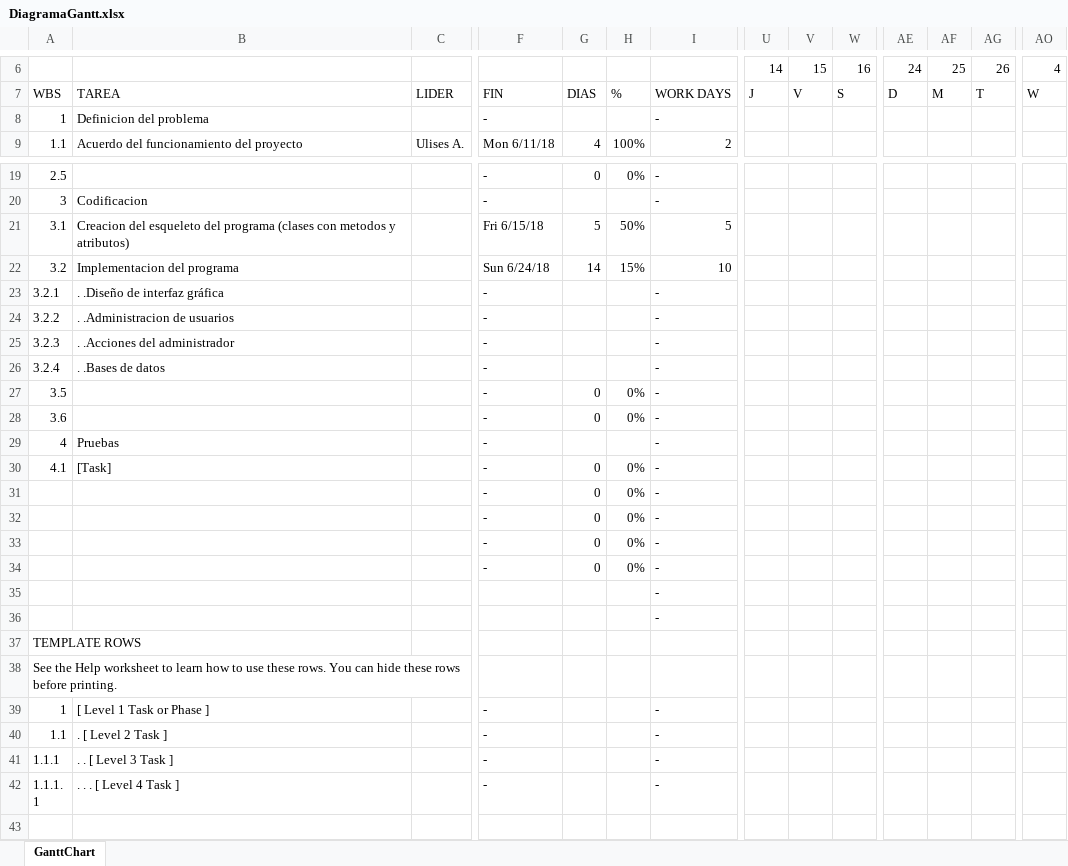
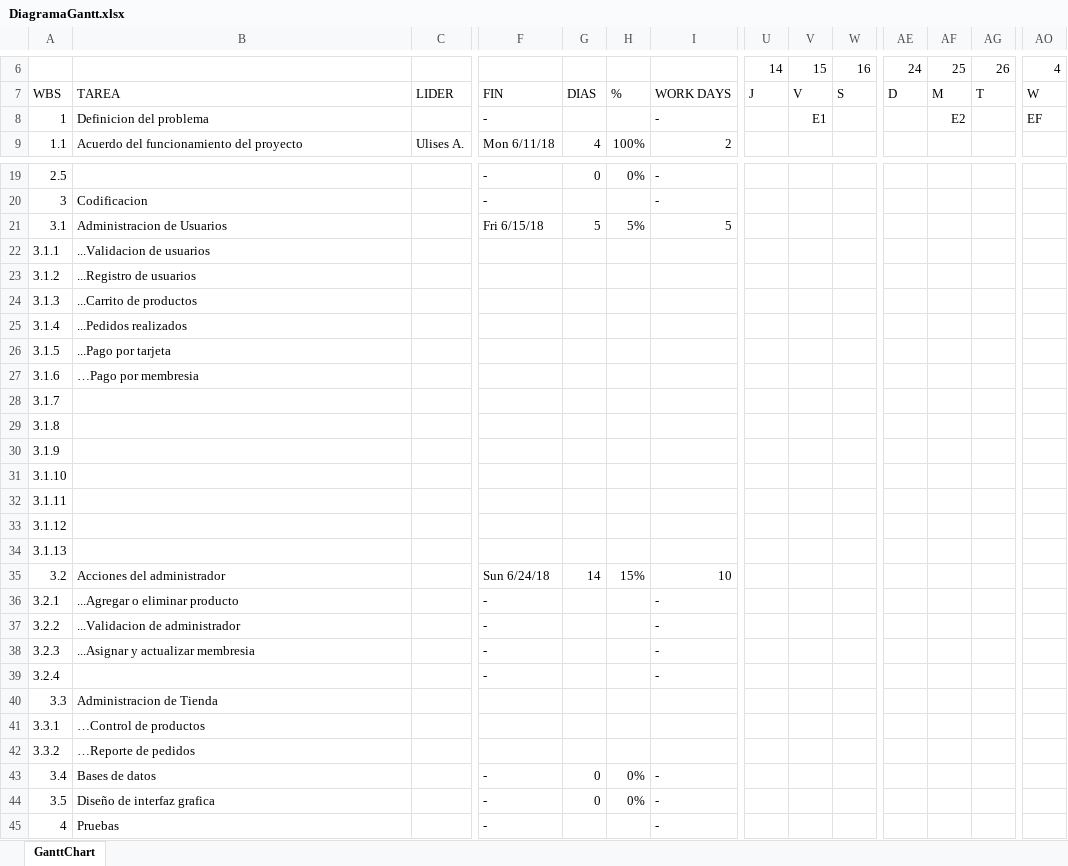
Before and after one commit to uliancona98/TechnoShop, an Excel workbook: Plan_de_Trabajo/DiagramaGantt.xlsx, sheet GanttChart, drawn as a sheet; only a part is shown, gaps mark what is left out; the shorter side is filled out with more unchanged rows; values as stored, in another font and other column widths than the file's, no cell formats; charts and pictures and conditional formats not drawn; removed rows and columns are numbered as before the commit, all else as after; rows hold the shown columns only; the diff names each change by its address in the sheet, - before the commit and + after, or states it on an @@ line.

Commit message:
Add files via upload

```diff
--- a/Plan_de_Trabajo/DiagramaGantt.xlsx (sheet GanttChart)
+++ b/Plan_de_Trabajo/DiagramaGantt.xlsx (sheet GanttChart)
-V8: (empty)
+V8: E1
-AF8: (empty)
+AF8: E2
-AO8: (empty)
+AO8: EF
-B21: Creacion del esqueleto del programa (clases con metodos y atributos)
+B21: Administracion de Usuarios
-H21: 50%
+H21: 5%
+row 22: 3.1.1 | ...Validacion de usuarios
+row 23: 3.1.2 | ...Registro de usuarios
+row 24: 3.1.3 | ...Carrito de productos
+row 25: 3.1.4 | ...Pedidos realizados
+row 26: 3.1.5 | ...Pago por tarjeta
+row 27: 3.1.6 | …Pago por membresia
+row 28: 3.1.7
+row 29: 3.1.8
+row 30: 3.1.9
+row 31: 3.1.10
+row 32: 3.1.11
+row 33: 3.1.12
+row 34: 3.1.13
-B35: Implementacion del programa
+B35: Acciones del administrador
-B36: . .Diseño de interfaz gráfica
+B36: ...Agregar o eliminar producto
-B37: . .Administracion de usuarios
+B37: ...Validacion de administrador
-B38: . .Acciones del administrador
+B38: ...Asignar y actualizar membresia
-B39: . .Bases de datos
+B39: (empty)
+row 40: 3.3 | Administracion de Tienda
+row 41: 3.3.1 | …Control de productos
+row 42: 3.3.2 | …Reporte de pedidos
+row 43: 3.4 | Bases de datos |  | - | 0 | 0% | -
-B44: (empty)
+B44: Diseño de interfaz grafica
-row 28: 3.6 |  |  | - | 0 | 0% | -
```
Also changed, not shown: cell formats, formulas that keep their value.
